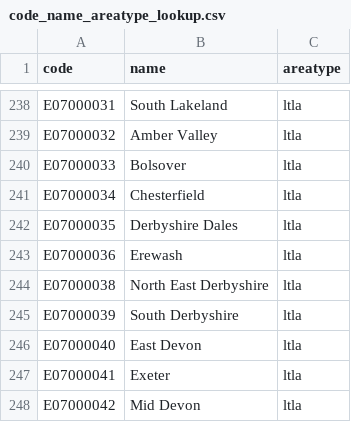
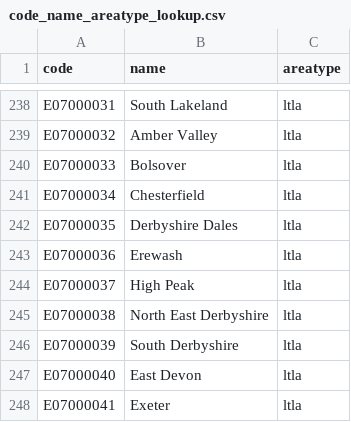
Before and after one commit to SamHollings/covid19_analysis, a CSV file: data/code_name_areatype_lookup.csv, drawn as a sheet; only a part is shown, gaps mark what is left out; the shorter side is filled out with more unchanged rows.

```diff
--- a/data/code_name_areatype_lookup.csv
+++ b/data/code_name_areatype_lookup.csv
@@ -243,2 +243,3 @@ E07000035,Derbyshire Dales,ltla
 E07000036,Erewash,ltla
+E07000037,High Peak,ltla
 E07000038,North East Derbyshire,ltla
```
Also changed, not shown: data/uk_nhse_feed.csv, 2 other files.
